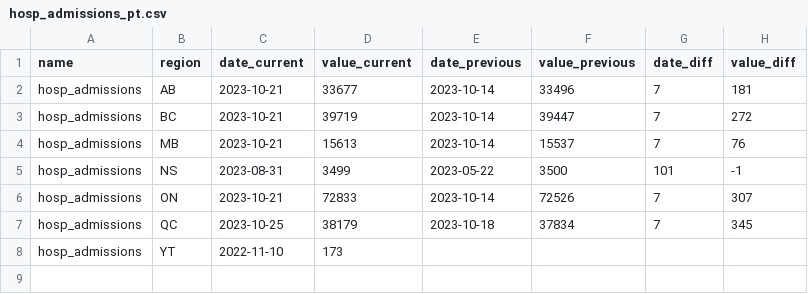
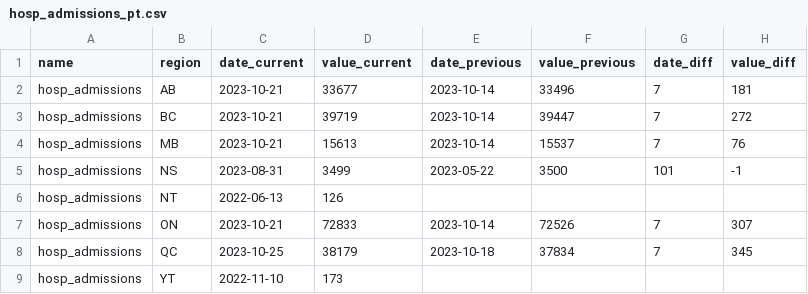
Before and after one commit to ccodwg/CovidTimelineCanada, a CSV file: diffs/pt/hosp_admissions_pt.csv, drawn as a sheet; the diff names each change by its address in the sheet, - before the commit and + after, or states it on an @@ line.

```diff
--- a/diffs/pt/hosp_admissions_pt.csv
+++ b/diffs/pt/hosp_admissions_pt.csv
+row 6: hosp_admissions | NT | 2022-06-13 | 126
```
Also changed, not shown: diffs/pt/icu_admissions_pt.csv, docs/data_sources/data_sources.csv, 6 other files.
